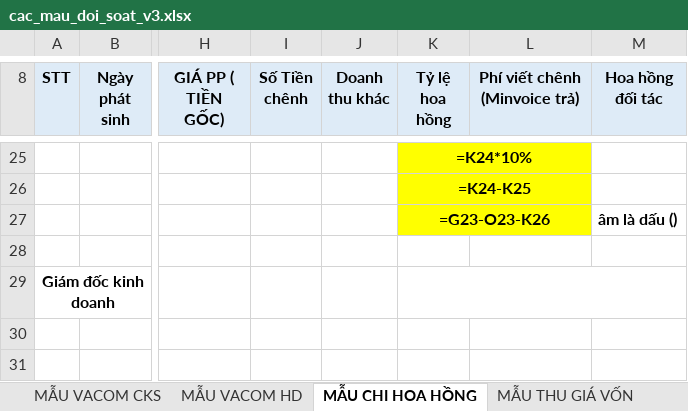
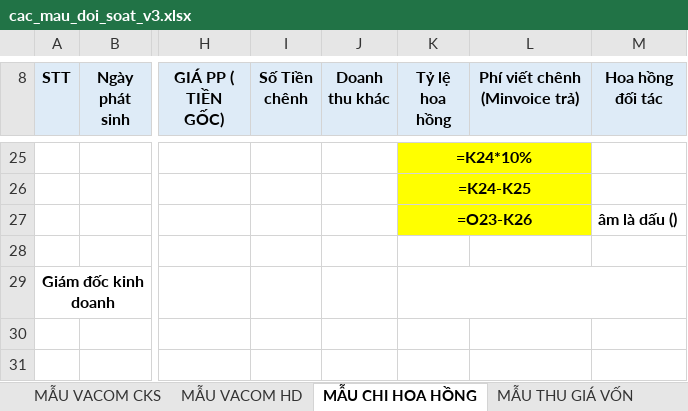
Before and after one commit to lephucpinky/TOOL_EXCEL, an Excel workbook: public/templates/cac_mau_doi_soat_v3.xlsx, sheet MẪU CHI HOA HỒNG, drawn as a sheet; only a part is shown, gaps mark what is left out; values as stored, in another font and other column widths than the file's, no borders; formulas are shown in place of their values; charts and pictures and conditional formats not drawn; the diff names each change by its address in the sheet, - before the commit and + after, or states it on an @@ line.

```diff
--- a/public/templates/cac_mau_doi_soat_v3.xlsx (sheet MẪU CHI HOA HỒNG)
+++ b/public/templates/cac_mau_doi_soat_v3.xlsx (sheet MẪU CHI HOA HỒNG)
-K27 (Tỷ lệ hoa hồng): =G23-O23-K26
+K27 (Tỷ lệ hoa hồng): =O23-K26
```
Also changed, not shown: 3 other files.
